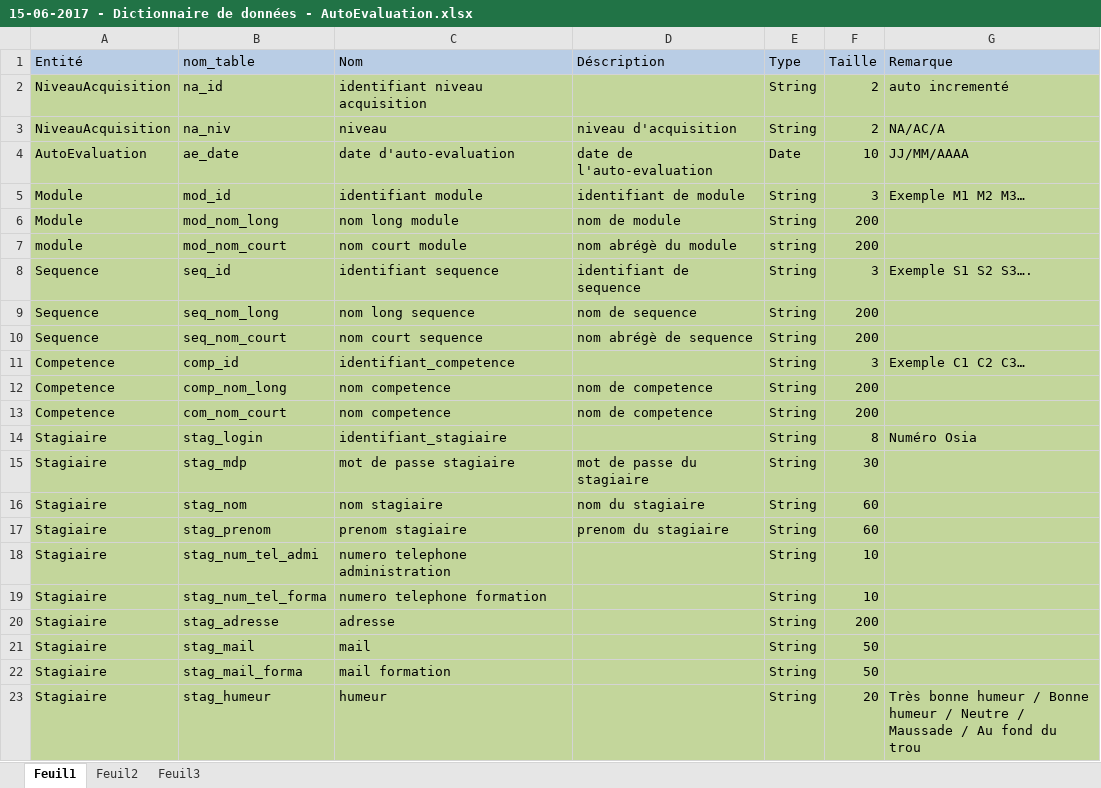
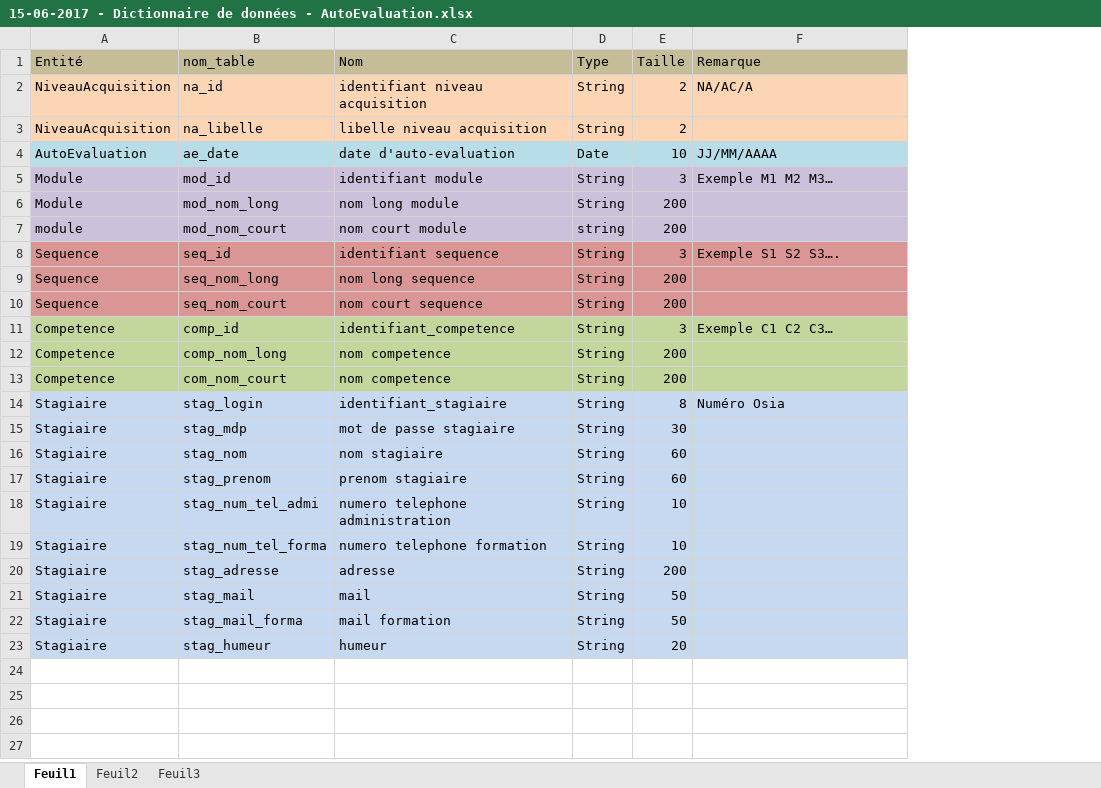
Before and after one commit to AurelienHarle/SuiviStagiaire, an Excel workbook: doc/Document/15-06-2017 - Dictionnaire de données - AutoEvaluation.xlsx, sheet Feuil1, drawn as a sheet; values as stored, in another font and other column widths than the file's, no borders; removed rows and columns are numbered as before the commit, all else as after; the diff names each change by its address in the sheet, - before the commit and + after, or states it on an @@ line.

```diff
--- a/doc/Document/15-06-2017 - Dictionnaire de données - AutoEvaluation.xlsx (sheet Feuil1)
+++ b/doc/Document/15-06-2017 - Dictionnaire de données - AutoEvaluation.xlsx (sheet Feuil1)
-column D (Déscription), rows 3-17: niveau d'acquisition | date de l'auto-evaluation | identifiant de module | nom de module | nom abrégè du module | identifiant de sequence | nom de sequence | nom abrégè de sequence |  | nom de competence | nom de competence |  | mot de passe du stagiaire | nom du stagiaire | prenom du stagiaire
-A1:C1 fill: #B9CDE5
+A1:C1 fill: #C4BD97
-D1:F1 fill: #B9CDE5
+D1:F1 fill: #C4BD97
-A2:C3 fill: #C3D69B
+A2:C3 fill: #FCD5B5
-D2:F3 fill: #C3D69B
+D2:F3 fill: #FCD5B5
-F2 (Remarque): auto incrementé
+F2 (Remarque): NA/AC/A
-B3 (nom_table): na_niv
+B3 (nom_table): na_libelle
-C3 (Nom): niveau
+C3 (Nom): libelle niveau acquisition
-F3 (Remarque): NA/AC/A
+F3 (Remarque): (empty)
-A4:C4 fill: #C3D69B
+A4:C4 fill: #B7DEE8
-D4:F4 fill: #C3D69B
+D4:F4 fill: #B7DEE8
-A5:C7 fill: #C3D69B
+A5:C7 fill: #CCC1DA
-D5:F7 fill: #C3D69B
+D5:F7 fill: #CCC1DA
-A8:C10 fill: #C3D69B
+A8:C10 fill: #D99694
-D8:F10 fill: #C3D69B
+D8:F10 fill: #D99694
-A14:C23 fill: #C3D69B
+A14:C23 fill: #C6D9F1
-D14:F23 fill: #C3D69B
+D14:F23 fill: #C6D9F1
-F23 (Remarque): Très bonne humeur / Bonne humeur / Neutre / Maussade / Au fond du trou
+F23 (Remarque): (empty)
```
Also changed, not shown: 2 other files.
